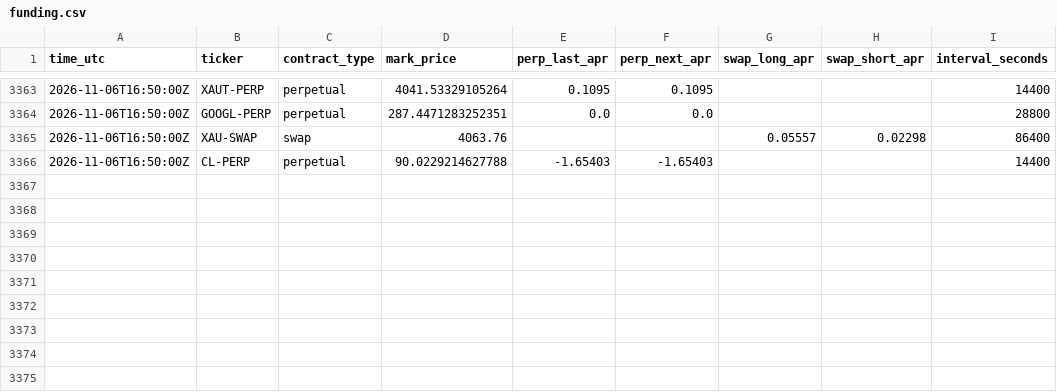
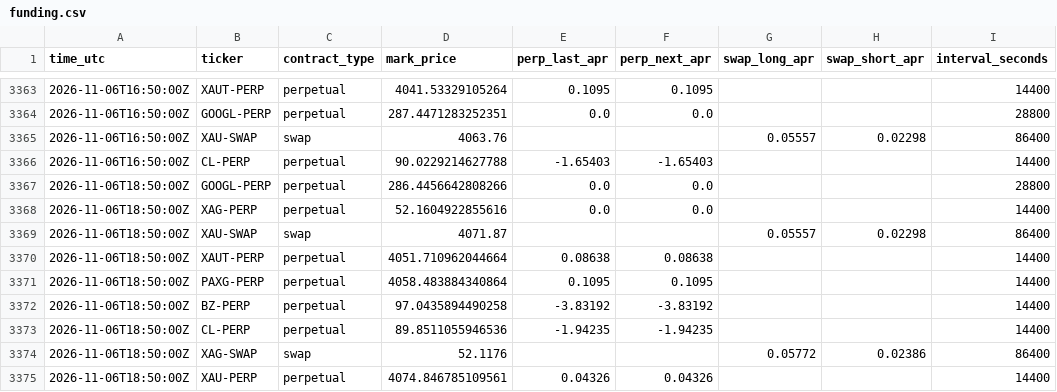
Before and after one commit to googoo0212-glitch/oi-monitor, a CSV file: data/funding.csv, drawn as a sheet; only a part is shown, gaps mark what is left out; the diff names each change by its address in the sheet, - before the commit and + after, or states it on an @@ line.

Commit message:
funding 2026-11-06T18:50Z

```diff
--- a/data/funding.csv
+++ b/data/funding.csv
+row 3367: 2026-11-06T18:50:00Z | GOOGL-PERP | perpetual | 286.4456642808266 | 0.0 | 0.0 |  |  | 28800
+row 3368: 2026-11-06T18:50:00Z | XAG-PERP | perpetual | 52.1604922855616 | 0.0 | 0.0 |  |  | 14400
+row 3369: 2026-11-06T18:50:00Z | XAU-SWAP | swap | 4071.87 |  |  | 0.05557 | 0.02298 | 86400
+row 3370: 2026-11-06T18:50:00Z | XAUT-PERP | perpetual | 4051.710962044664 | 0.08638 | 0.08638 |  |  | 14400
+row 3371: 2026-11-06T18:50:00Z | PAXG-PERP | perpetual | 4058.483884340864 | 0.1095 | 0.1095 |  |  | 14400
+row 3372: 2026-11-06T18:50:00Z | BZ-PERP | perpetual | 97.0435894490258 | -3.83192 | -3.83192 |  |  | 14400
+row 3373: 2026-11-06T18:50:00Z | CL-PERP | perpetual | 89.8511055946536 | -1.94235 | -1.94235 |  |  | 14400
+row 3374: 2026-11-06T18:50:00Z | XAG-SWAP | swap | 52.1176 |  |  | 0.05772 | 0.02386 | 86400
+row 3375: 2026-11-06T18:50:00Z | XAU-PERP | perpetual | 4074.846785109561 | 0.04326 | 0.04326 |  |  | 14400
```
Also changed, not shown: 1 other file.
